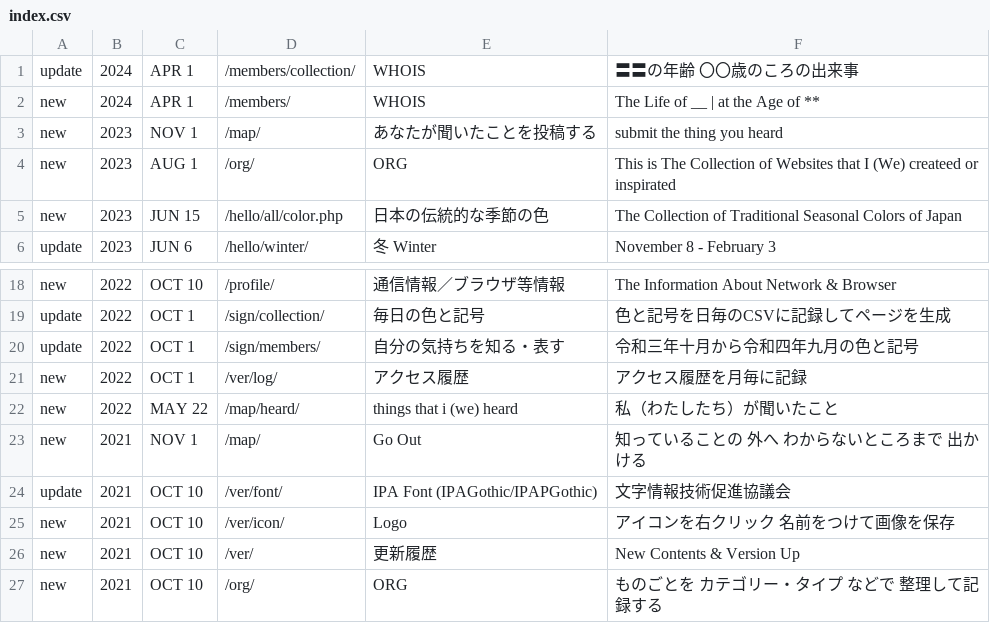
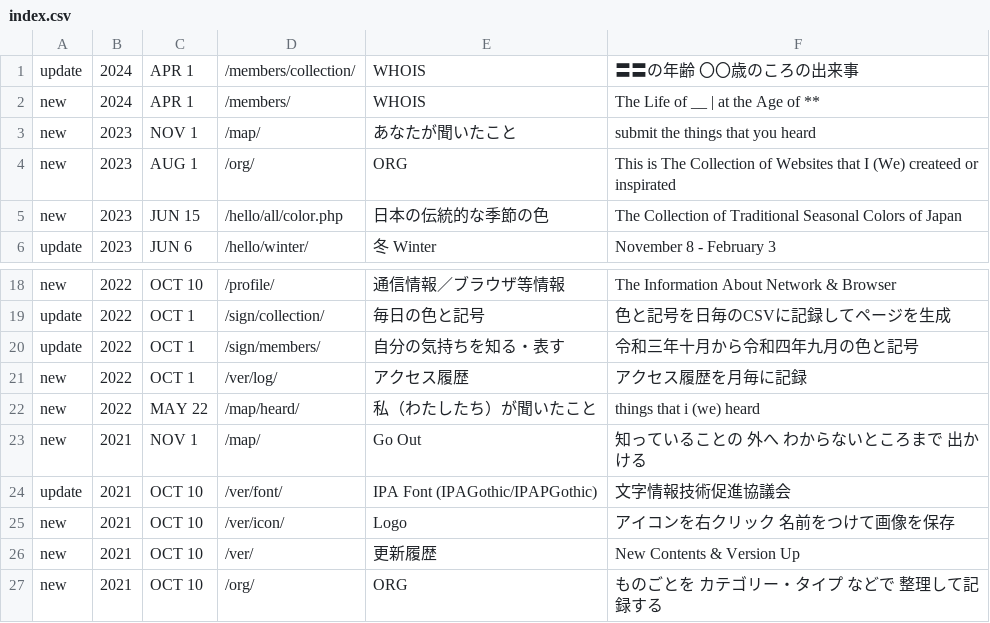
Before and after one commit to c-c-space/.github, a CSV file: ver/index.csv, drawn as a sheet; only a part is shown, gaps mark what is left out.

Commit message:
Update index.csv

```diff
--- a/ver/index.csv
+++ b/ver/index.csv
@@ -2,3 +2,3 @@ update,2024,APR 1,"/members/collection/","WHOIS","〓〓の年齢 〇〇歳の
 new,2024,APR 1,"/members/","WHOIS","The Life of __ | at the Age of **"
-new,2023,NOV 1,"/map/","あなたが聞いたことを投稿する","submit the thing you heard"
+new,2023,NOV 1,"/map/","あなたが聞いたこと","submit the things that you heard"
 new,2023,AUG 1,"/org/"," ORG","This is The Collection of Websites that I (We) createed or inspirated"
@@ -21,3 +21,3 @@ update,2022,OCT 1,"/sign/members/","自分の気持ちを知る・表す","令
 new,2022,OCT 1,"/ver/log/","アクセス履歴","アクセス履歴を月毎に記録"
-new,2022,MAY 22,"/map/heard/","things that i (we) heard","私（わたしたち）が聞いたこと"
+new,2022,MAY 22,"/map/heard/","私（わたしたち）が聞いたこと","things that i (we) heard"
 new,2021,NOV 1,"/map/","Go Out","知っていることの 外へ わからないところまで 出かける"
```
